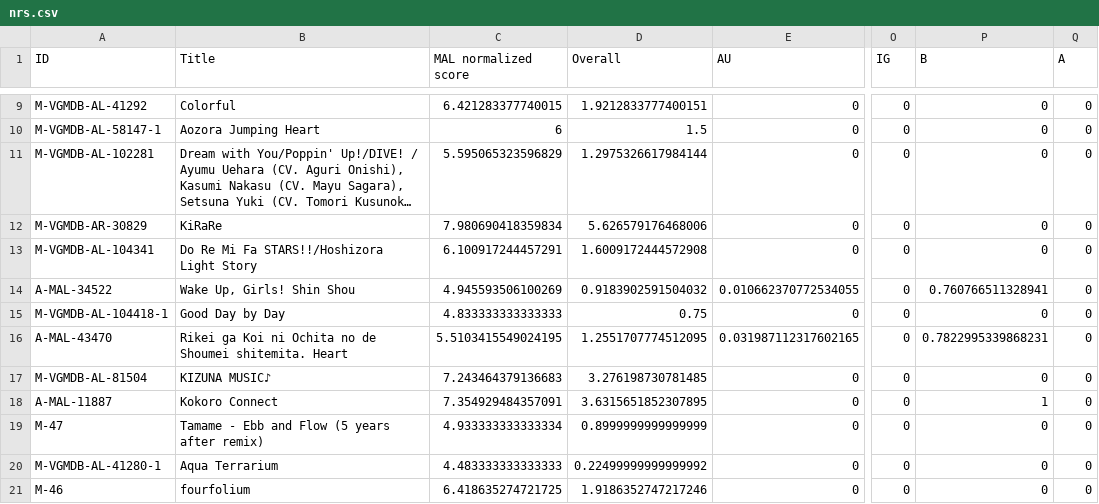
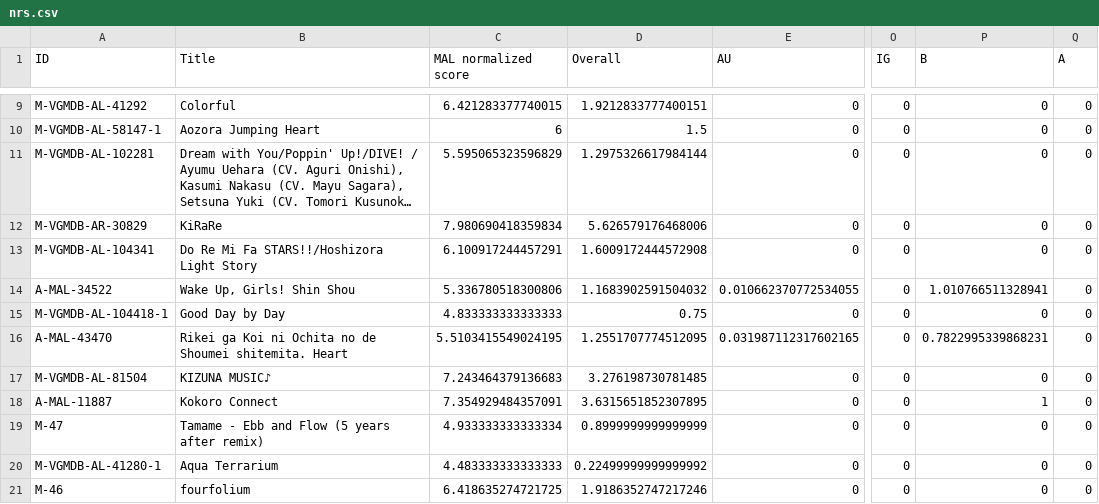
Before and after one commit to btmxh/nrs-impl, a CSV file: output/nrs.csv, drawn as a sheet; only a part is shown, gaps mark what is left out; long unchanged cells end in …; the diff names each change by its address in the sheet, - before the commit and + after, or states it on an @@ line.

```diff
--- a/output/nrs.csv
+++ b/output/nrs.csv
-C14 (MAL normalized score): 4.945593506100269
+C14 (MAL normalized score): 5.336780518300806
-D14 (Overall): 0.9183902591504032
+D14 (Overall): 1.1683902591504032
-P14 (B): 0.760766511328941
+P14 (B): 1.010766511328941
```
Also changed, not shown: 3 other files.
